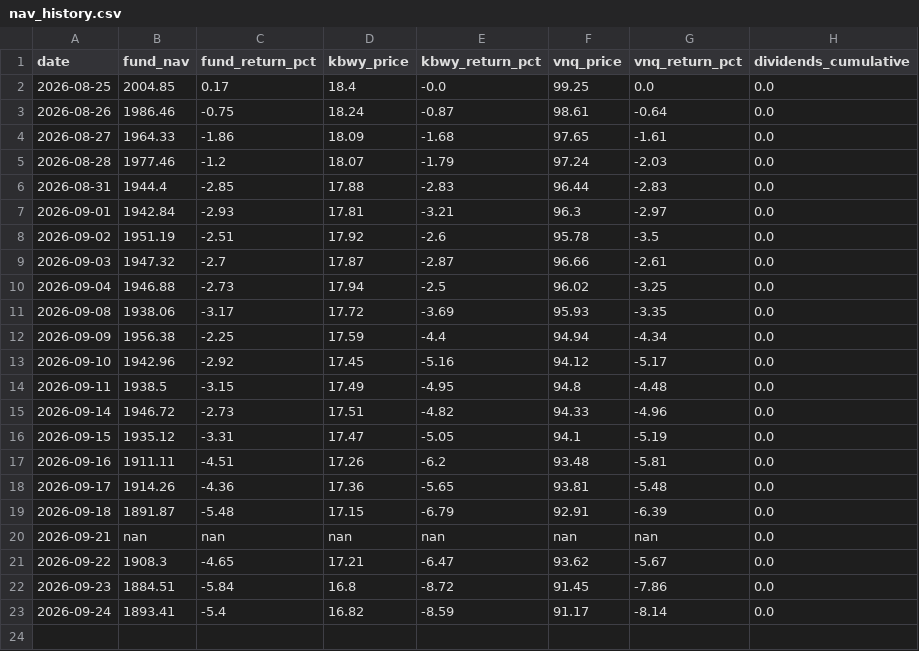
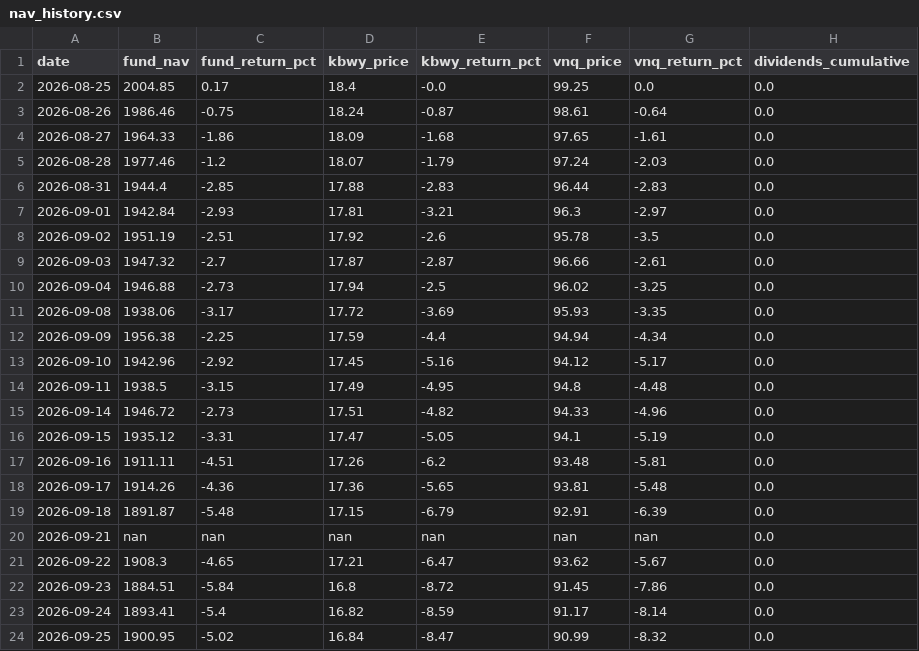
Before and after one commit to albanacht/clur-reit-tracker, a CSV file: data/nav_history.csv, drawn as a sheet; the diff names each change by its address in the sheet, - before the commit and + after, or states it on an @@ line.

```diff
--- a/data/nav_history.csv
+++ b/data/nav_history.csv
+row 24: 2026-09-25 | 1900.95 | -5.02 | 16.84 | -8.47 | 90.99 | -8.32 | 0.0
```
Also changed, not shown: 1 other file.
